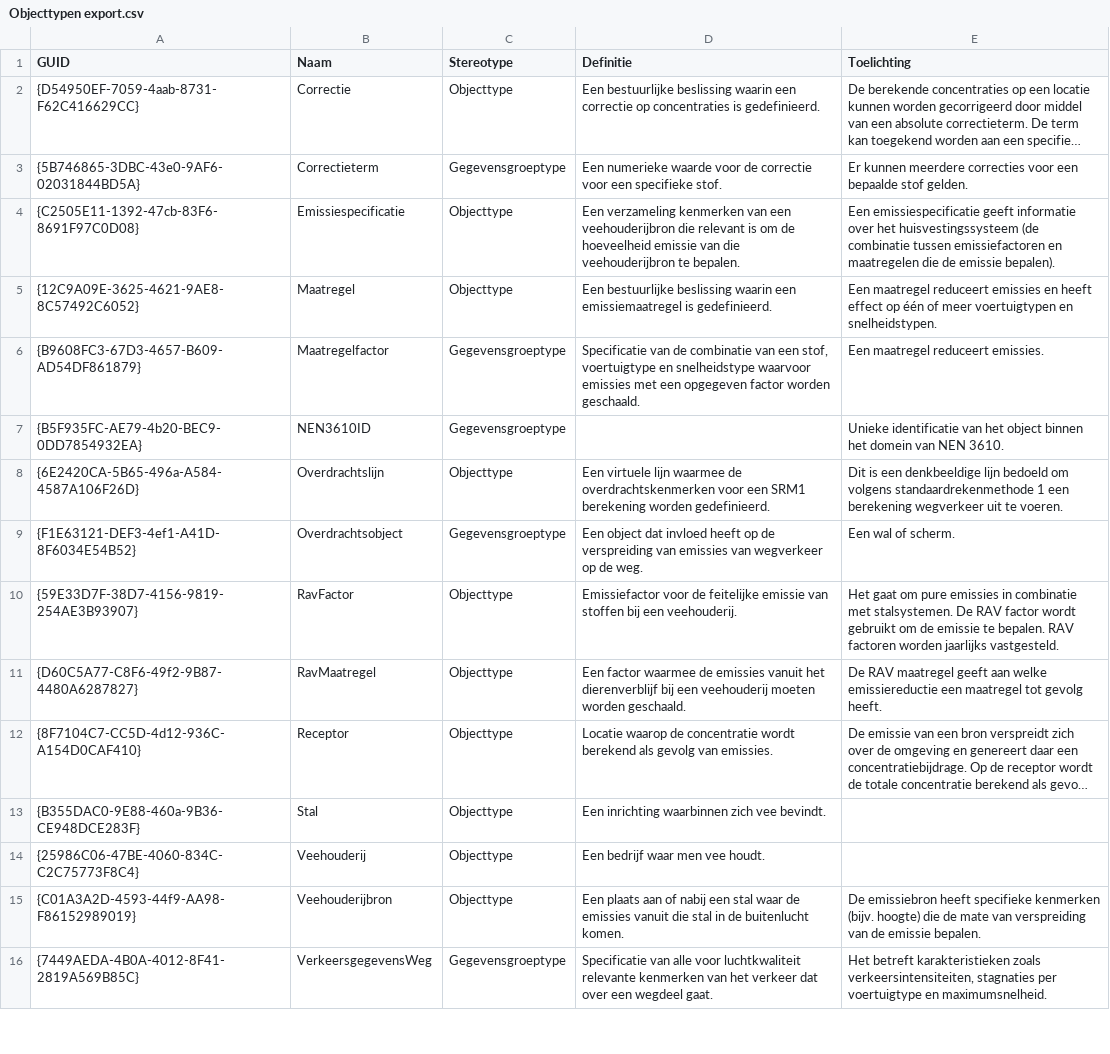
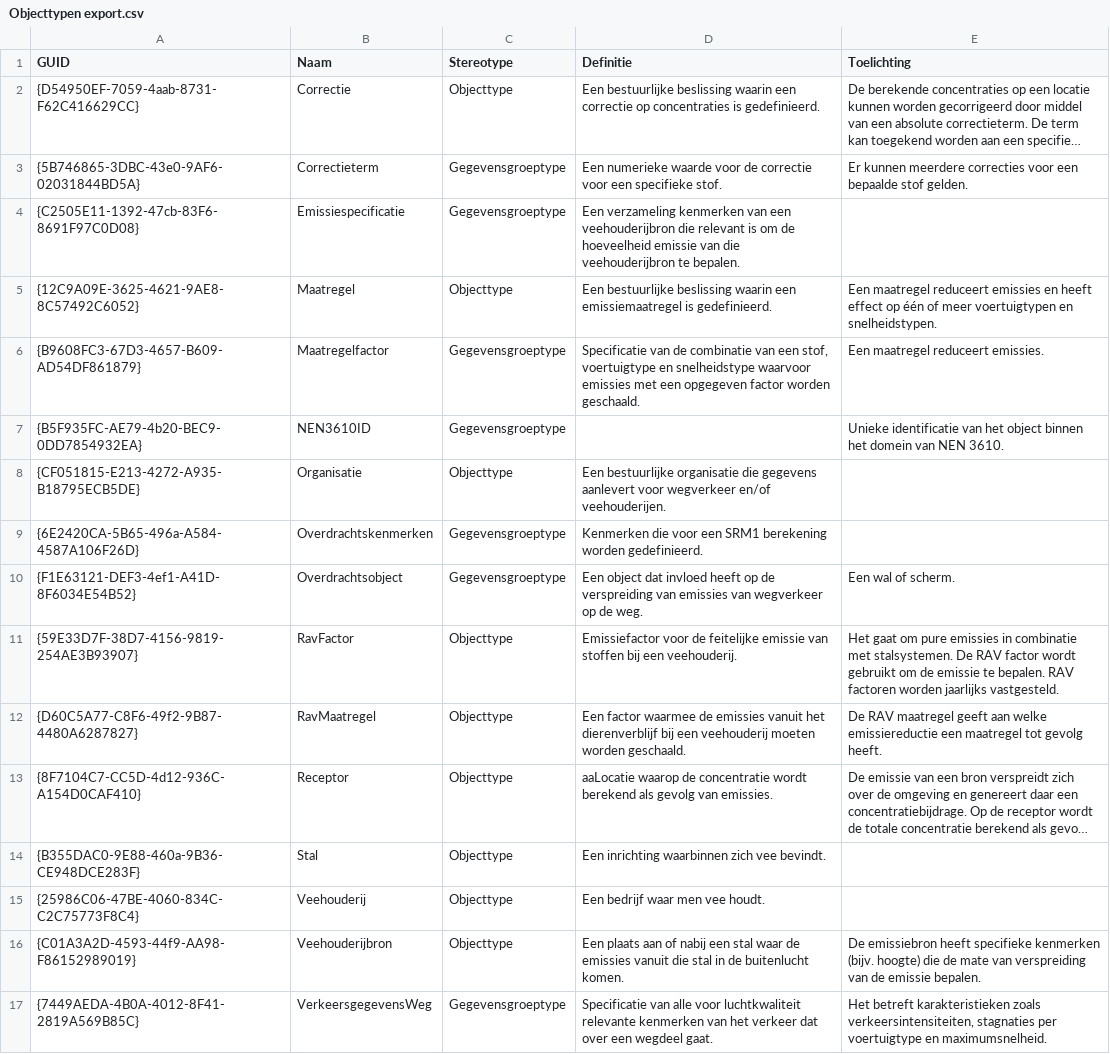
Before and after one commit to rivm-syso/CIMLK, a CSV file: informatiemodel/Objecttypen export.csv, drawn as a sheet; only a part is shown; long unchanged cells end in …; addresses are those after the commit; the diff names each change by its address in the sheet, - before the commit and + after, or states it on an @@ line.

```diff
--- a/informatiemodel/Objecttypen export.csv
+++ b/informatiemodel/Objecttypen export.csv
-C4 (Stereotype): Objecttype
+C4 (Stereotype): Gegevensgroeptype
-E4 (Toelichting): Een emissiespecificatie geeft informatie over het huisvestingssysteem (de combinatie tussen emissiefactoren en maatregelen die de emissie bepalen).
+E4 (Toelichting): (empty)
+row 8: {CF051815-E213-4272-A935-B18795ECB5DE} | Organisatie | Objecttype | Een bestuurlijke organisatie die gegevens aanlevert voor wegverkeer en/of veehouderijen.
-B9 (Naam): Overdrachtslijn
+B9 (Naam): Overdrachtskenmerken
-C9 (Stereotype): Objecttype
+C9 (Stereotype): Gegevensgroeptype
-D9 (Definitie): Een virtuele lijn waarmee de overdrachtskenmerken voor een…
+D9 (Definitie): Kenmerken die voor een…
-E9 (Toelichting): Dit is een denkbeeldige lijn bedoeld om volgens standaardrekenmethode 1 een berekening wegverkeer uit te voeren.
+E9 (Toelichting): (empty)
-D13 (Definitie): Locatie waarop de…
+D13 (Definitie): aaLocatie waarop de…
```
Also changed, not shown: informatiemodel/Attributen export.csv, 3 other files.
